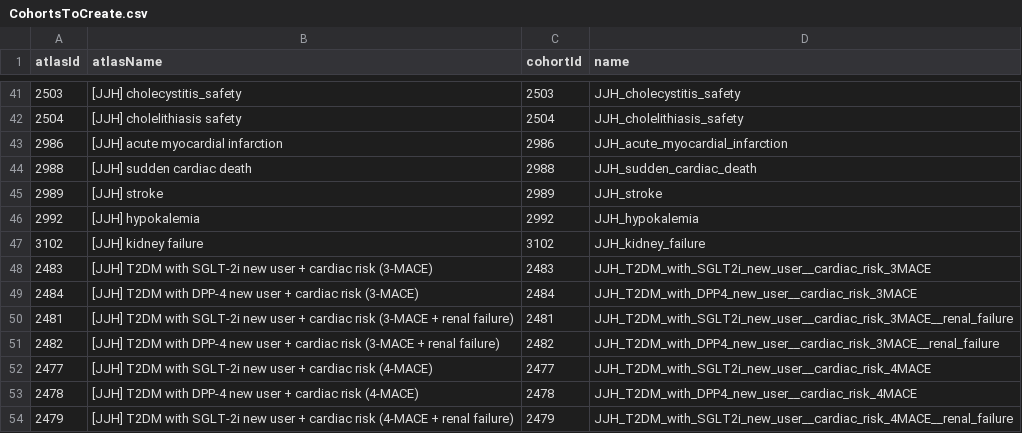
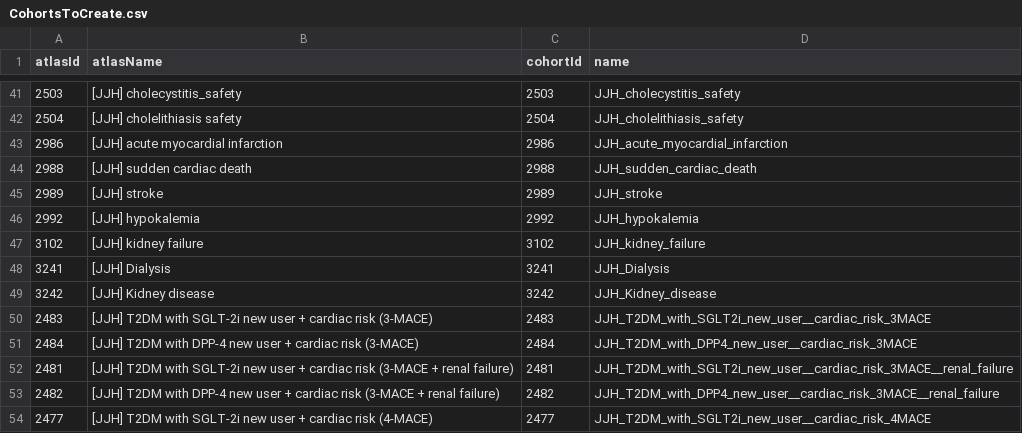
Before and after one commit to ABMI/AntidiabeticHIRA, a CSV file: inst/settings/CohortsToCreate.csv, drawn as a sheet; only a part is shown, gaps mark what is left out; the shorter side is filled out with more unchanged rows; the diff names each change by its address in the sheet, - before the commit and + after, or states it on an @@ line.

```diff
--- a/inst/settings/CohortsToCreate.csv
+++ b/inst/settings/CohortsToCreate.csv
+row 48: 3241 | [JJH] Dialysis | 3241 | JJH_Dialysis
+row 49: 3242 | [JJH] Kidney disease | 3242 | JJH_Kidney_disease
```
Also changed, not shown: inst/settings/TcosOfInterest.csv, 12 other files.
